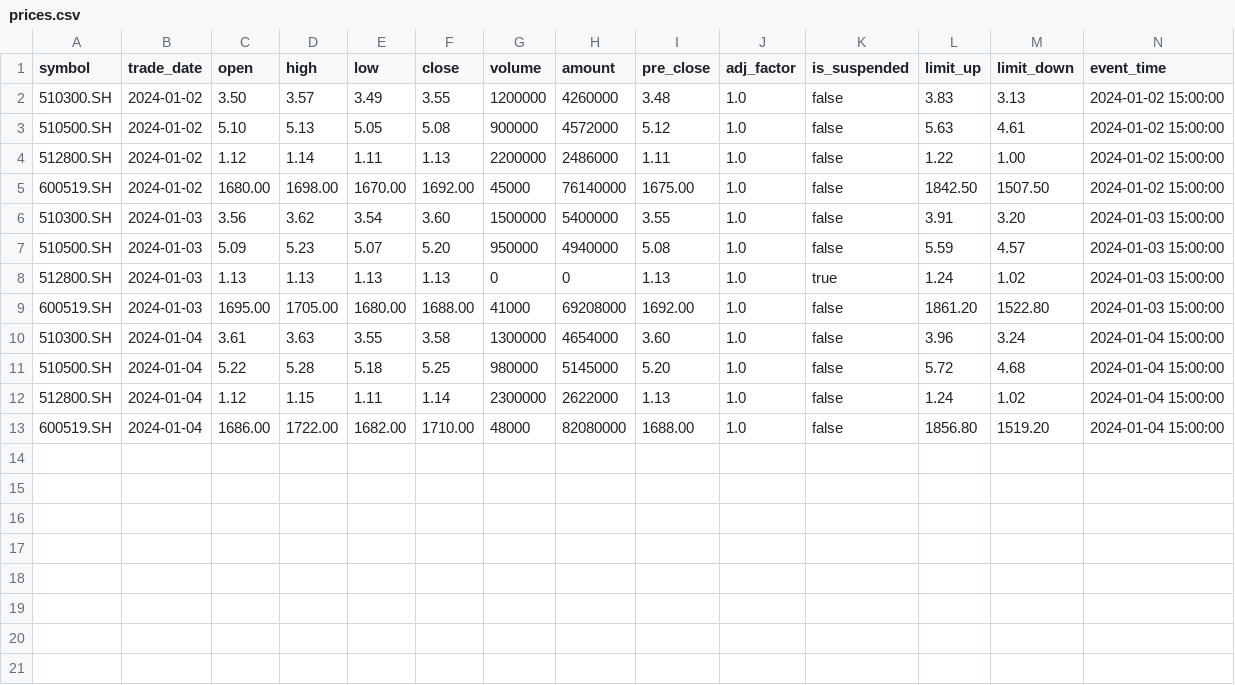
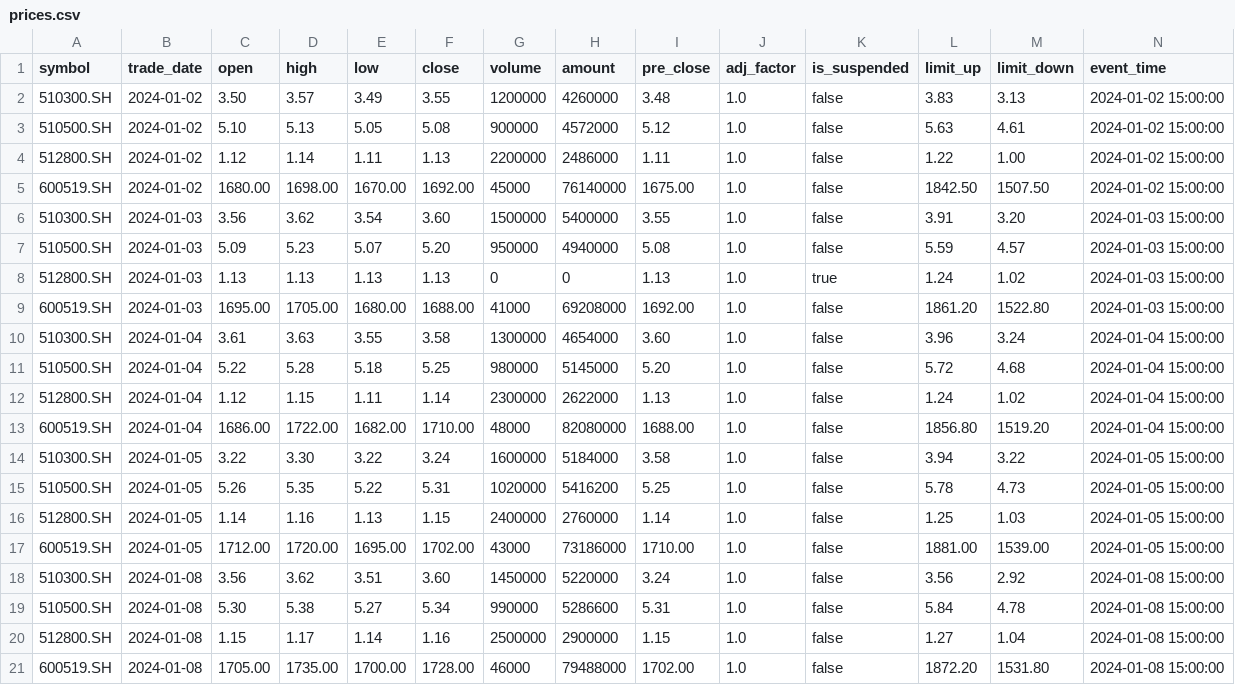
Before and after one commit to dgmpurf/Quant-replay-system, a CSV file: data/mock/prices.csv, drawn as a sheet; only a part is shown; rows hold the shown columns only; the diff names each change by its address in the sheet, - before the commit and + after, or states it on an @@ line.

```diff
--- a/data/mock/prices.csv
+++ b/data/mock/prices.csv
+row 14: 510300.SH | 2024-01-05 | 3.22 | 3.30 | 3.22 | 3.24 | 1600000 | 5184000 | 3.58 | 1.0 | false | 3.94 | 3.22 | 2024-01-05 15:00:00
+row 15: 510500.SH | 2024-01-05 | 5.26 | 5.35 | 5.22 | 5.31 | 1020000 | 5416200 | 5.25 | 1.0 | false | 5.78 | 4.73 | 2024-01-05 15:00:00
+row 16: 512800.SH | 2024-01-05 | 1.14 | 1.16 | 1.13 | 1.15 | 2400000 | 2760000 | 1.14 | 1.0 | false | 1.25 | 1.03 | 2024-01-05 15:00:00
+row 17: 600519.SH | 2024-01-05 | 1712.00 | 1720.00 | 1695.00 | 1702.00 | 43000 | 73186000 | 1710.00 | 1.0 | false | 1881.00 | 1539.00 | 2024-01-05 15:00:00
+row 18: 510300.SH | 2024-01-08 | 3.56 | 3.62 | 3.51 | 3.60 | 1450000 | 5220000 | 3.24 | 1.0 | false | 3.56 | 2.92 | 2024-01-08 15:00:00
+row 19: 510500.SH | 2024-01-08 | 5.30 | 5.38 | 5.27 | 5.34 | 990000 | 5286600 | 5.31 | 1.0 | false | 5.84 | 4.78 | 2024-01-08 15:00:00
+row 20: 512800.SH | 2024-01-08 | 1.15 | 1.17 | 1.14 | 1.16 | 2500000 | 2900000 | 1.15 | 1.0 | false | 1.27 | 1.04 | 2024-01-08 15:00:00
+row 21: 600519.SH | 2024-01-08 | 1705.00 | 1735.00 | 1700.00 | 1728.00 | 46000 | 79488000 | 1702.00 | 1.0 | false | 1872.20 | 1531.80 | 2024-01-08 15:00:00
```
Also changed, not shown: 12 other files.
